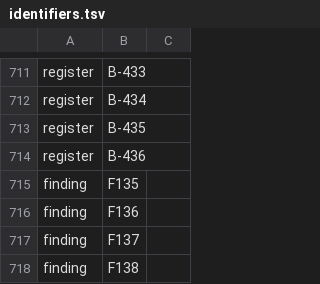
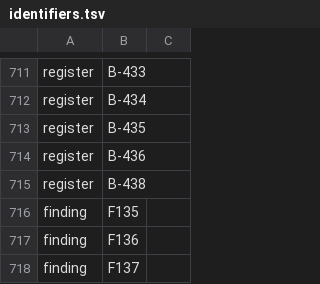
Before and after one commit to Gauge/ModelControlFlow, a TSV file: checks/identifiers.tsv, drawn as a sheet; only a part is shown, gaps mark what is left out; the shorter side is filled out with more unchanged rows; the diff names each change by its address in the sheet, - before the commit and + after, or states it on an @@ line.

```diff
--- a/checks/identifiers.tsv
+++ b/checks/identifiers.tsv
+row 715: register | B-438
```
Also changed, not shown: 5 other files.
